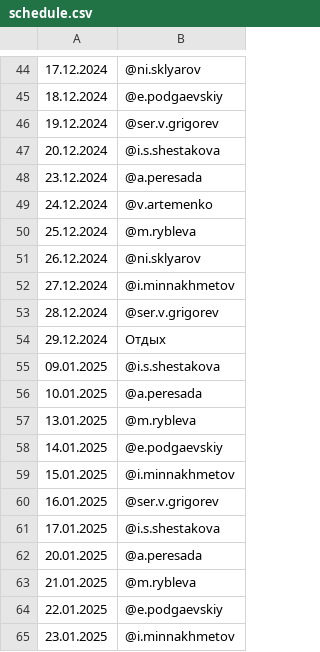
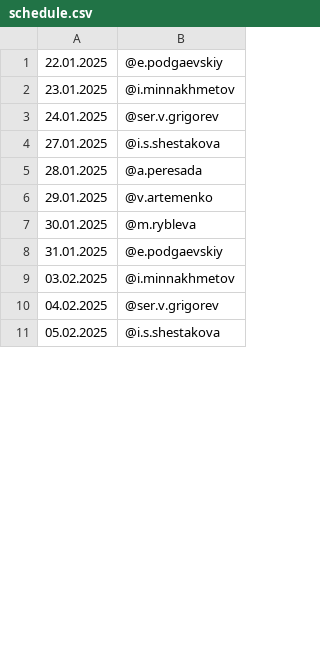
Before and after one commit to Kenzzzji/test2, a CSV file: schedule.csv, drawn as a sheet; only a part is shown, gaps mark what is left out; the shorter side is filled out with more unchanged rows; the diff covers the shown part only.

Commit message:
Update schedule.csv

```diff
--- a/schedule.csv
+++ b/schedule.csv
@@ -44,21 +1 @@
-17.12.2024,@ni.sklyarov
-18.12.2024,@e.podgaevskiy
-19.12.2024,@ser.v.grigorev
-20.12.2024,@i.s.shestakova
-23.12.2024,@a.peresada
-24.12.2024,@v.artemenko
-25.12.2024,@m.rybleva
-26.12.2024,@ni.sklyarov
-27.12.2024,@i.minnakhmetov
-28.12.2024,@ser.v.grigorev
-29.12.2024,Отдых
-09.01.2025,@i.s.shestakova
-10.01.2025,@a.peresada
-13.01.2025,@m.rybleva
-14.01.2025,@e.podgaevskiy
-15.01.2025,@i.minnakhmetov
-16.01.2025,@ser.v.grigorev
-17.01.2025,@i.s.shestakova
-20.01.2025,@a.peresada
-21.01.2025,@m.rybleva
 22.01.2025,@e.podgaevskiy
```
Also changed, not shown: 17 added rows and 43 removed rows elsewhere in this file.
